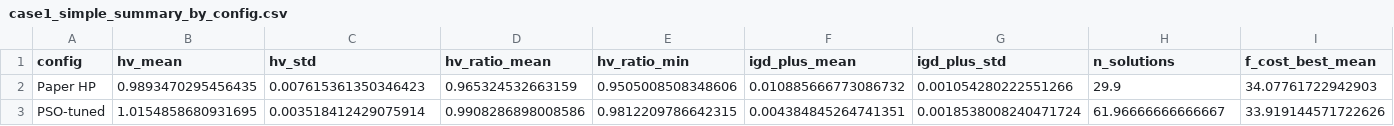
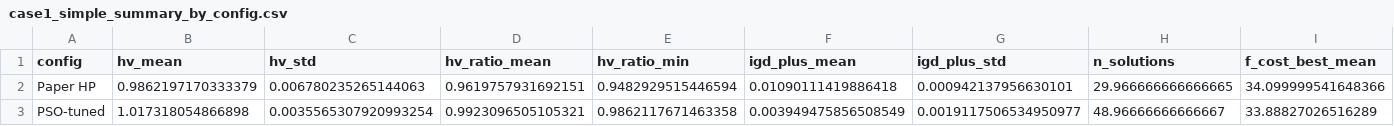
Before and after one commit to ikigai-arch/AI-OBEP, a CSV file: AI-OBEP-MLPaper/outputs/nsga2/case1_simple_summary_by_config.csv, drawn as a sheet; only a part is shown; the diff covers the shown part only; the diff names each change by its address in the sheet, - before the commit and + after, or states it on an @@ line.

```diff
--- a/AI-OBEP-MLPaper/outputs/nsga2/case1_simple_summary_by_config.csv
+++ b/AI-OBEP-MLPaper/outputs/nsga2/case1_simple_summary_by_config.csv
-B2 (hv_mean): 0.9893470295456435
+B2 (hv_mean): 0.9862197170333379
-C2 (hv_std): 0.007615361350346423
+C2 (hv_std): 0.006780235265144063
-D2 (hv_ratio_mean): 0.965324532663159
+D2 (hv_ratio_mean): 0.9619757931692151
-E2 (hv_ratio_min): 0.9505008508348606
+E2 (hv_ratio_min): 0.9482929515446594
-F2 (igd_plus_mean): 0.010885666773086732
+F2 (igd_plus_mean): 0.01090111419886418
-G2 (igd_plus_std): 0.001054280222551266
+G2 (igd_plus_std): 0.000942137956630101
-H2 (n_solutions): 29.9
+H2 (n_solutions): 29.966666666666665
-I2 (f_cost_best_mean): 34.07761722942903
+I2 (f_cost_best_mean): 34.099999541648366
-B3 (hv_mean): 1.0154858680931695
+B3 (hv_mean): 1.017318054866898
-C3 (hv_std): 0.003518412429075914
+C3 (hv_std): 0.0035565307920993254
-D3 (hv_ratio_mean): 0.9908286898008586
+D3 (hv_ratio_mean): 0.9923096505105321
-E3 (hv_ratio_min): 0.9812209786642315
+E3 (hv_ratio_min): 0.9862117671463358
-F3 (igd_plus_mean): 0.004384845264741351
+F3 (igd_plus_mean): 0.003949475856508549
-G3 (igd_plus_std): 0.0018538008240471724
+G3 (igd_plus_std): 0.0019117506534950977
-H3 (n_solutions): 61.96666666666667
+H3 (n_solutions): 48.96666666666667
-I3 (f_cost_best_mean): 33.919144571722626
+I3 (f_cost_best_mean): 33.88827026516289
```
Also changed, not shown: 32 edited cells elsewhere in this file, AI-OBEP-MLPaper/outputs/nsga2/case2_watson_reference_front.csv, AI-OBEP-MLPaper/outputs/nsga2/case2_watson_runs.csv, 21 other files.
